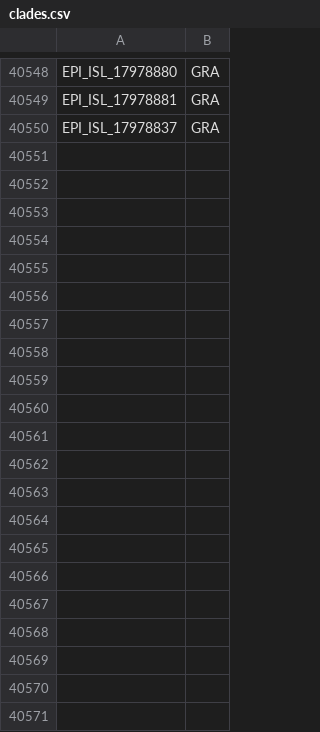
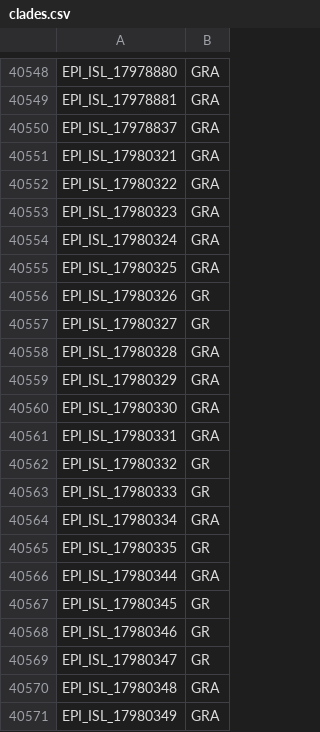
Before and after one commit to mgvi-nibm/c19-gsv, a CSV file: clades.csv, drawn as a sheet; only a part is shown, gaps mark what is left out; the diff names each change by its address in the sheet, - before the commit and + after, or states it on an @@ line.

Commit message:
Updated data

```diff
--- a/clades.csv
+++ b/clades.csv
+row 40551: EPI_ISL_17980321 | GRA
+row 40552: EPI_ISL_17980322 | GRA
+row 40553: EPI_ISL_17980323 | GRA
+row 40554: EPI_ISL_17980324 | GRA
+row 40555: EPI_ISL_17980325 | GRA
+row 40556: EPI_ISL_17980326 | GR
+row 40557: EPI_ISL_17980327 | GR
+row 40558: EPI_ISL_17980328 | GRA
+row 40559: EPI_ISL_17980329 | GRA
+row 40560: EPI_ISL_17980330 | GRA
+row 40561: EPI_ISL_17980331 | GRA
+row 40562: EPI_ISL_17980332 | GR
+row 40563: EPI_ISL_17980333 | GR
+row 40564: EPI_ISL_17980334 | GRA
+row 40565: EPI_ISL_17980335 | GR
+row 40566: EPI_ISL_17980344 | GRA
+row 40567: EPI_ISL_17980345 | GR
+row 40568: EPI_ISL_17980346 | GR
+row 40569: EPI_ISL_17980347 | GR
+row 40570: EPI_ISL_17980348 | GRA
+row 40571: EPI_ISL_17980349 | GRA
```
Also changed, not shown: 12 other files.
